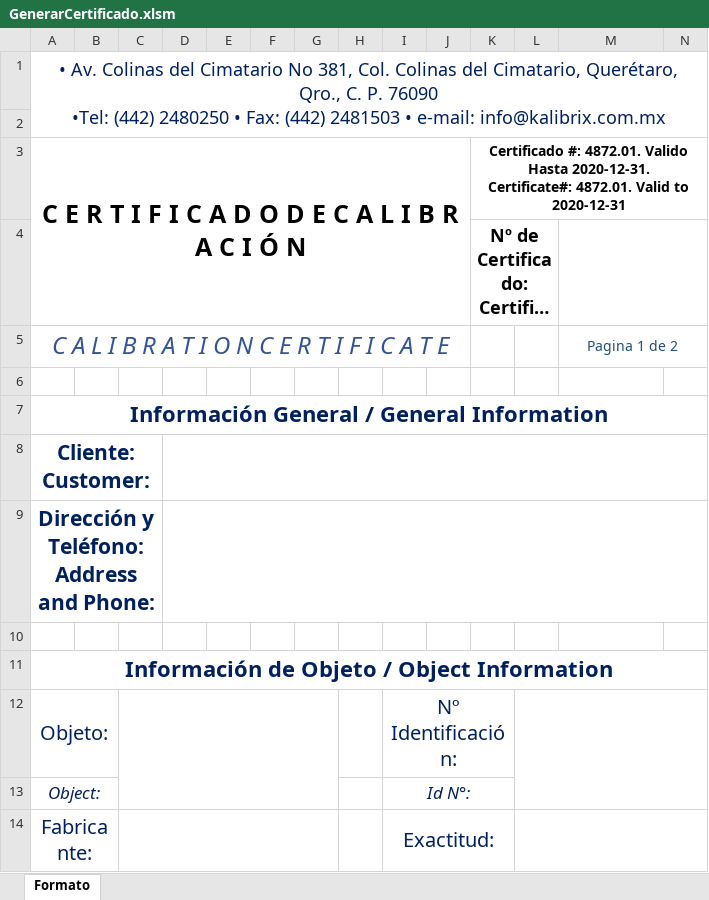
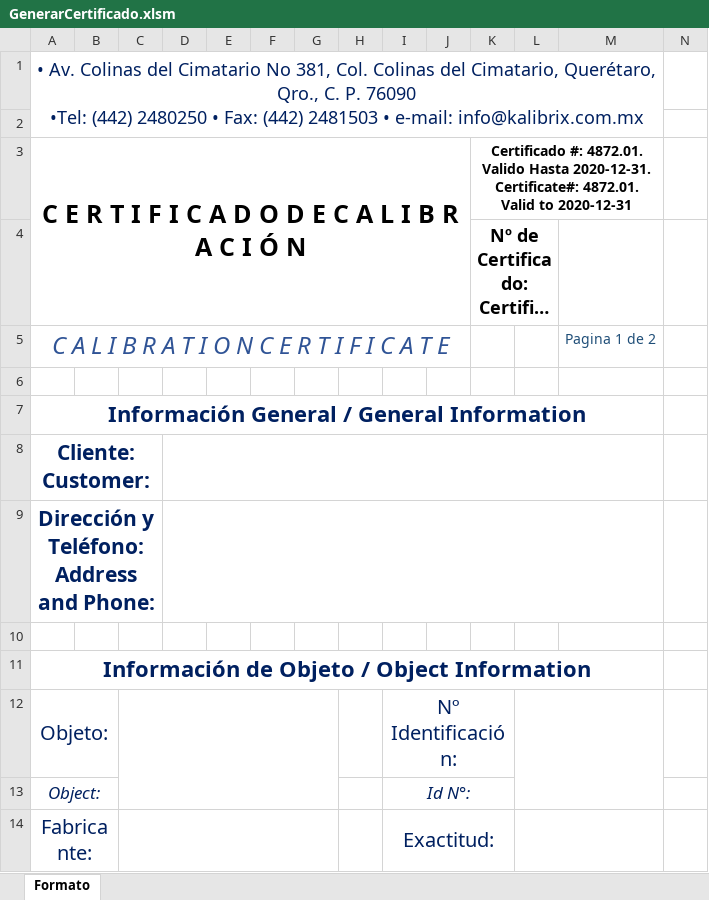
Before and after one commit to hocht/Kalibrix, an Excel workbook: GenerarCertificado.xlsm, sheet Formato, drawn as a sheet; only a part is shown; long unchanged cells end in …; values as stored, in another font and other column widths than the file's, no borders; charts and pictures not drawn; removed rows and columns are numbered as before the commit, all else as after; the diff covers the shown part only; the diff names each change by its address in the sheet, - before the commit and + after, or states it on an @@ line.

```diff
--- a/GenerarCertificado.xlsm (sheet Formato)
+++ b/GenerarCertificado.xlsm (sheet Formato)
-A1:N2 merged
+A1:M2 merged
-K3:N3 merged
+K3:M3 merged
-M4:N4 merged
-M5:N5 merged
-A7:N7 merged
+A7:M7 merged
-D8:N8 merged
+D8:M8 merged
-D9:N9 merged
+D9:M9 merged
-A11:N11 merged
+A11:M11 merged
-L12:N13 merged
+L12:M13 merged
-L14:N15 merged
+L14:M15 merged
```
Also changed, not shown: 1 added row, 1 removed row, 7 edited cells, cell formats and merged cells elsewhere in this sheet, charts or pictures.
